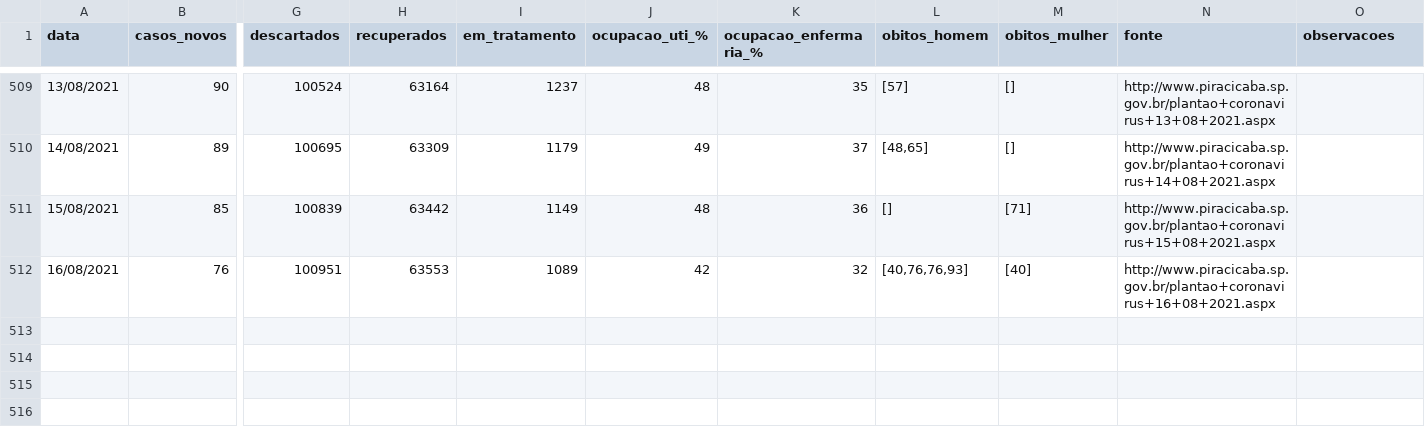
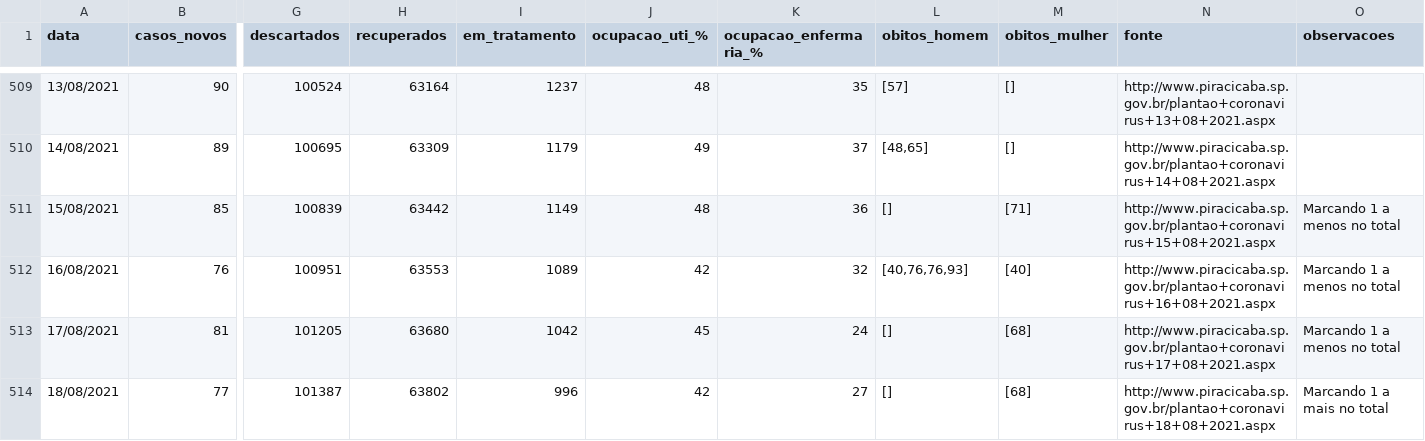
Before and after one commit to julianogiusti/covid19-piracicaba-sp, a CSV file: covid19_piracicaba_sp.csv, drawn as a sheet; only a part is shown, gaps mark what is left out; rows hold the shown columns only; the diff names each change by its address in the sheet, - before the commit and + after, or states it on an @@ line.

Commit message:
Atualização 18/08/2021

```diff
--- a/covid19_piracicaba_sp.csv
+++ b/covid19_piracicaba_sp.csv
-O511:O512 (observacoes): (empty)
+O511:O512 (observacoes): Marcando 1 a menos no total
+row 513: 17/08/2021 | 81 | 101205 | 63680 | 1042 | 45 | 24 | [] | [68] | http://www.piracicaba.sp.gov.br/plantao+coronavirus+17+08+2021.aspx | Marcando 1 a menos no total
+row 514: 18/08/2021 | 77 | 101387 | 63802 | 996 | 42 | 27 | [] | [68] | http://www.piracicaba.sp.gov.br/plantao+coronavirus+18+08+2021.aspx | Marcando 1 a mais no total
```
